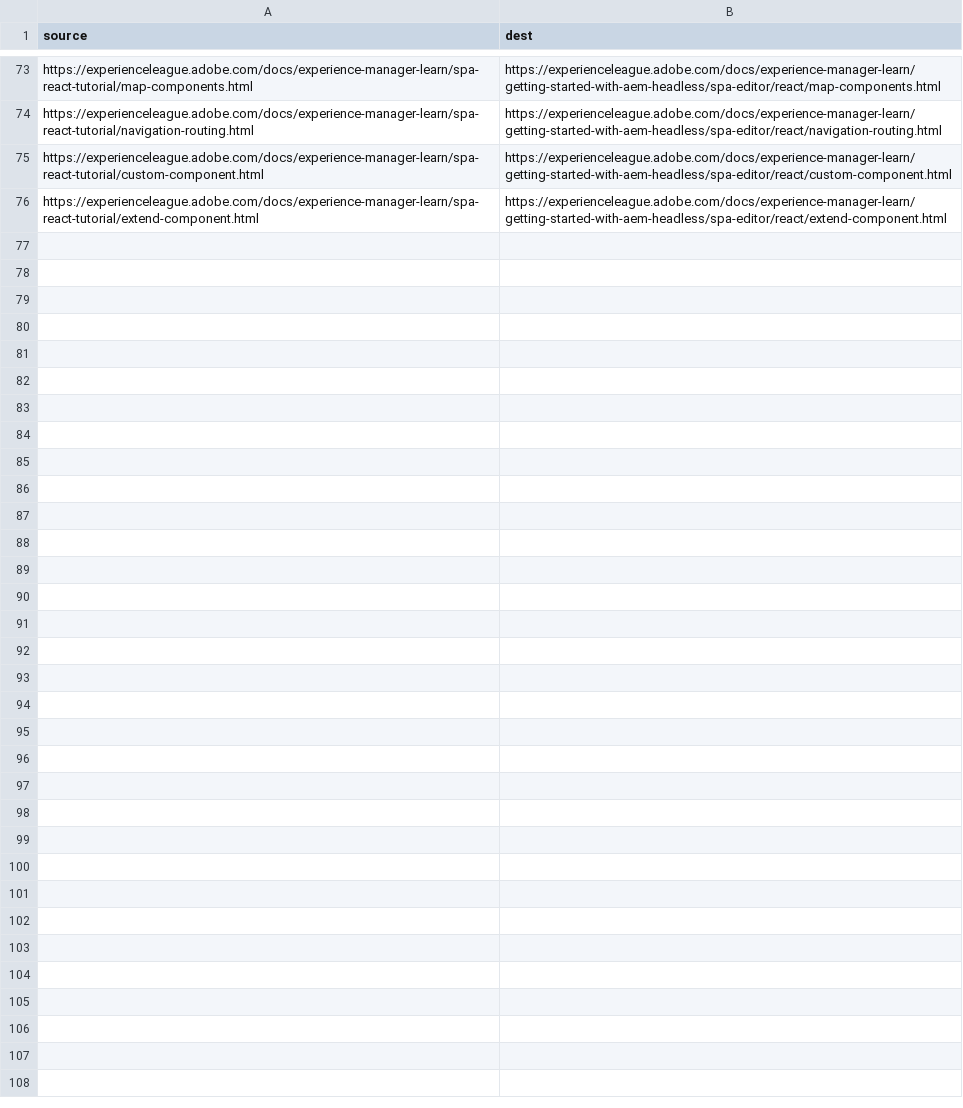
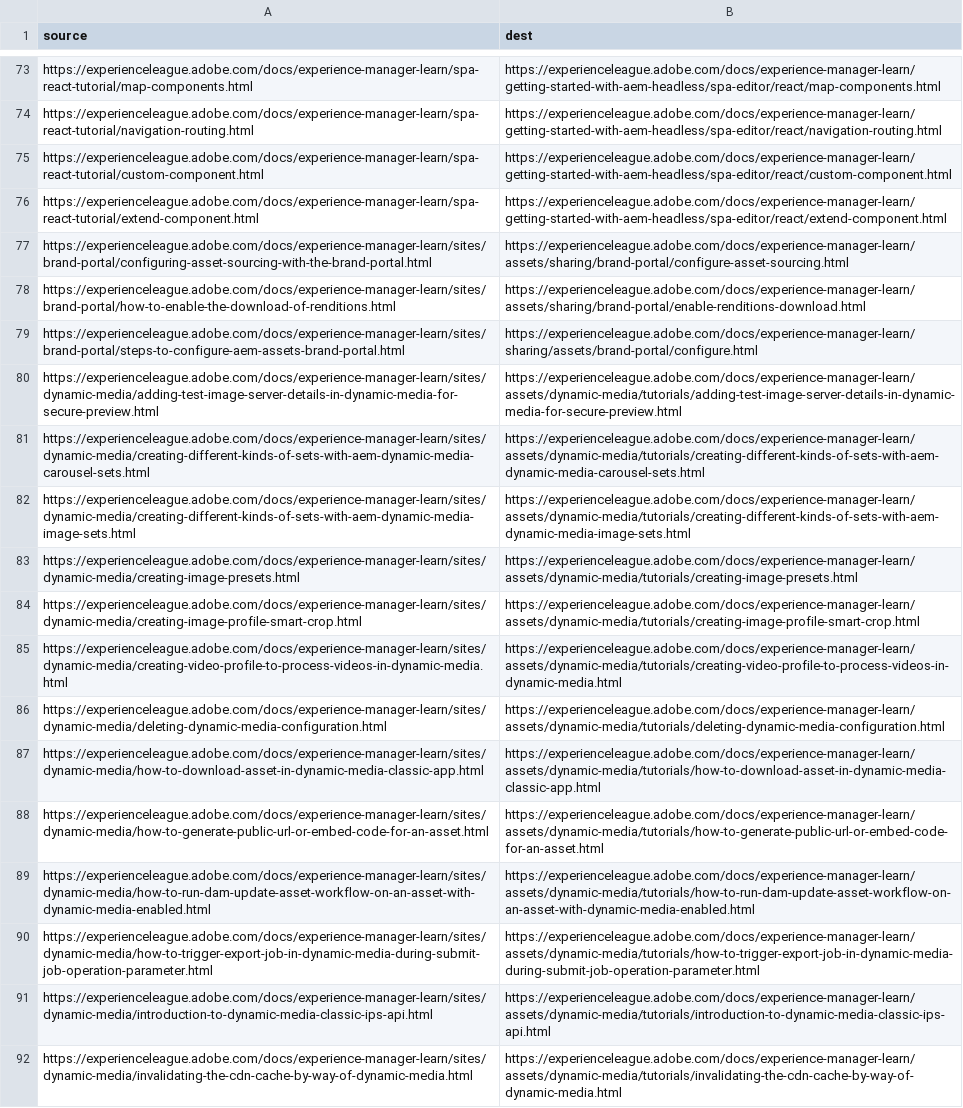
Before and after one commit to AdobeDocs/experience-manager-learn.it-IT, a CSV file: redirects.csv, drawn as a sheet; only a part is shown, gaps mark what is left out.

Commit message:
Synced non localizable files from repo .

```diff
--- a/redirects.csv
+++ b/redirects.csv
@@ -76 +76,17 @@ https://experienceleague.adobe.com/docs/experience-manager-learn/spa-react-tutor
 https://experienceleague.adobe.com/docs/experience-manager-learn/spa-react-tutorial/extend-component.html,https://experienceleague.adobe.com/docs/experience-manager-learn/getting-started-with-aem-headless/spa-editor/react/extend-component.html
+https://experienceleague.adobe.com/docs/experience-manager-learn/sites/brand-portal/configuring-asset-sourcing-with-the-brand-portal.html,https://experienceleague.adobe.com/docs/experience-manager-learn/assets/sharing/brand-portal/configure-asset-sourcing.html
+https://experienceleague.adobe.com/docs/experience-manager-learn/sites/brand-portal/how-to-enable-the-download-of-renditions.html,https://experienceleague.adobe.com/docs/experience-manager-learn/assets/sharing/brand-portal/enable-renditions-download.html
+https://experienceleague.adobe.com/docs/experience-manager-learn/sites/brand-portal/steps-to-configure-aem-assets-brand-portal.html,https://experienceleague.adobe.com/docs/experience-manager-learn/sharing/assets/brand-portal/configure.html
+https://experienceleague.adobe.com/docs/experience-manager-learn/sites/dynamic-media/adding-test-image-server-details-in-dynamic-media-for-secure-preview.html,https://experienceleague.adobe.com/docs/experience-manager-learn/assets/dynamic-media/tutorials/adding-test-image-server-details-in-dynamic-media-for-secure-preview.html
+https://experienceleague.adobe.com/docs/experience-manager-learn/sites/dynamic-media/creating-different-kinds-of-sets-with-aem-dynamic-media-carousel-sets.html,https://experienceleague.adobe.com/docs/experience-manager-learn/assets/dynamic-media/tutorials/creating-different-kinds-of-sets-with-aem-dynamic-media-carousel-sets.html
+https://experienceleague.adobe.com/docs/experience-manager-learn/sites/dynamic-media/creating-different-kinds-of-sets-with-aem-dynamic-media-image-sets.html,https://experienceleague.adobe.com/docs/experience-manager-learn/assets/dynamic-media/tutorials/creating-different-kinds-of-sets-with-aem-dynamic-media-image-sets.html
+https://experienceleague.adobe.com/docs/experience-manager-learn/sites/dynamic-media/creating-image-presets.html,https://experienceleague.adobe.com/docs/experience-manager-learn/assets/dynamic-media/tutorials/creating-image-presets.html
+https://experienceleague.adobe.com/docs/experience-manager-learn/sites/dynamic-media/creating-image-profile-smart-crop.html,https://experienceleague.adobe.com/docs/experience-manager-learn/assets/dynamic-media/tutorials/creating-image-profile-smart-crop.html
+https://experienceleague.adobe.com/docs/experience-manager-learn/sites/dynamic-media/creating-video-profile-to-process-videos-in-dynamic-media.html,https://experienceleague.adobe.com/docs/experience-manager-learn/assets/dynamic-media/tutorials/creating-video-profile-to-process-videos-in-dynamic-media.html
+https://experienceleague.adobe.com/docs/experience-manager-learn/sites/dynamic-media/deleting-dynamic-media-configuration.html,https://experienceleague.adobe.com/docs/experience-manager-learn/assets/dynamic-media/tutorials/deleting-dynamic-media-configuration.html
+https://experienceleague.adobe.com/docs/experience-manager-learn/sites/dynamic-media/how-to-download-asset-in-dynamic-media-classic-app.html,https://experienceleague.adobe.com/docs/experience-manager-learn/assets/dynamic-media/tutorials/how-to-download-asset-in-dynamic-media-classic-app.html
+https://experienceleague.adobe.com/docs/experience-manager-learn/sites/dynamic-media/how-to-generate-public-url-or-embed-code-for-an-asset.html,https://experienceleague.adobe.com/docs/experience-manager-learn/assets/dynamic-media/tutorials/how-to-generate-public-url-or-embed-code-for-an-asset.html
+https://experienceleague.adobe.com/docs/experience-manager-learn/sites/dynamic-media/how-to-run-dam-update-asset-workflow-on-an-asset-with-dynamic-media-enabled.html,https://experienceleague.adobe.com/docs/experience-manager-learn/assets/dynamic-media/tutorials/how-to-run-dam-update-asset-workflow-on-an-asset-with-dynamic-media-enabled.html
+https://experienceleague.adobe.com/docs/experience-manager-learn/sites/dynamic-media/how-to-trigger-export-job-in-dynamic-media-during-submit-job-operation-parameter.html,https://experienceleague.adobe.com/docs/experience-manager-learn/assets/dynamic-media/tutorials/how-to-trigger-export-job-in-dynamic-media-during-submit-job-operation-parameter.html
+https://experienceleague.adobe.com/docs/experience-manager-learn/sites/dynamic-media/introduction-to-dynamic-media-classic-ips-api.html,https://experienceleague.adobe.com/docs/experience-manager-learn/assets/dynamic-media/tutorials/introduction-to-dynamic-media-classic-ips-api.html
+https://experienceleague.adobe.com/docs/experience-manager-learn/sites/dynamic-media/invalidating-the-cdn-cache-by-way-of-dynamic-media.html,https://experienceleague.adobe.com/docs/experience-manager-learn/assets/dynamic-media/tutorials/invalidating-the-cdn-cache-by-way-of-dynamic-media.html
```
